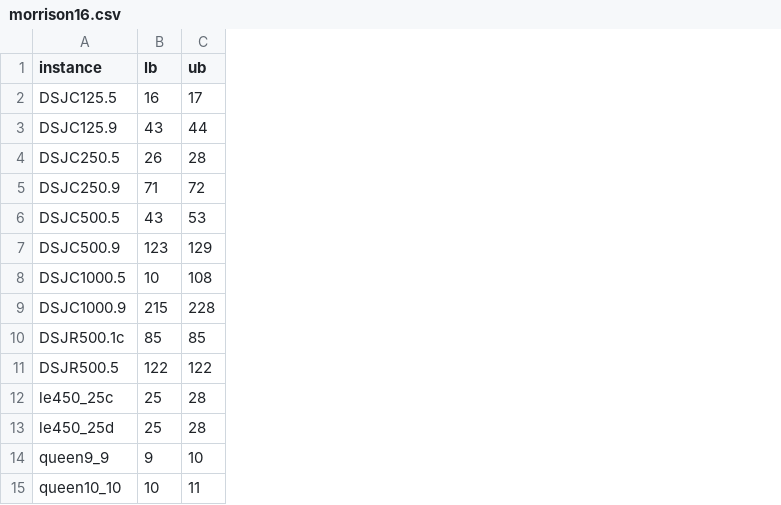
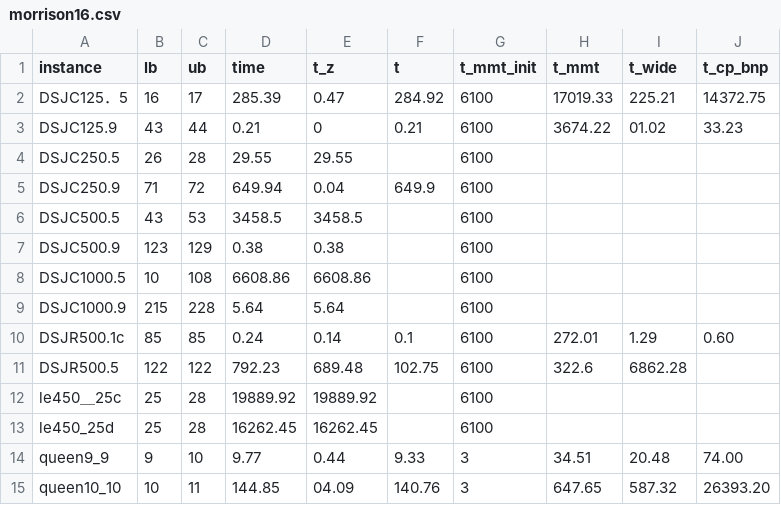
Before and after one commit to ieremies/color-instances, a CSV file: lit/morrison16.csv, drawn as a sheet; only a part is shown; the diff covers the shown part only; the diff names each change by its address in the sheet, - before the commit and + after, or states it on an @@ line.

```diff
--- a/lit/morrison16.csv
+++ b/lit/morrison16.csv
+column D (time), rows 2-15: 285.39 | 0.21 | 29.55 | 649.94 | 3458.5 | 0.38 | 6608.86 | 5.64 | 0.24 | 792.23 | 19889.92 | 16262.45 | 9.77 | 144.85
+column E (t_z), rows 2-15: 0.47 | 0 | 29.55 | 0.04 | 3458.5 | 0.38 | 6608.86 | 5.64 | 0.14 | 689.48 | 19889.92 | 16262.45 | 0.44 | 04.09
+column F (t), rows 2-15: 284.92 | 0.21 |  | 649.9 |  |  |  |  | 0.1 | 102.75 |  |  | 9.33 | 140.76
+column G (t_mmt_init), rows 2-15: 6100 | 6100 | 6100 | 6100 | 6100 | 6100 | 6100 | 6100 | 6100 | 6100 | 6100 | 6100 | 3 | 3
+column H (t_mmt), rows 2-15: 17019.33 | 3674.22 |  |  |  |  |  |  | 272.01 | 322.6 |  |  | 34.51 | 647.65
+column I (t_wide), rows 2-15: 225.21 | 01.02 |  |  |  |  |  |  | 1.29 | 6862.28 |  |  | 20.48 | 587.32
+column J (t_cp_bnp), rows 2-15: 14372.75 | 33.23 |  |  |  |  |  |  | 0.60 |  |  |  | 74.00 | 26393.20
-A2 (instance): DSJC125.5
+A2 (instance): DSJC125．5
-A12 (instance): le450_25c
+A12 (instance): le450＿25c
```
Also changed, not shown: 16 edited cells elsewhere in this file, lit/hoeve21-table3.csv, 12 other files.
